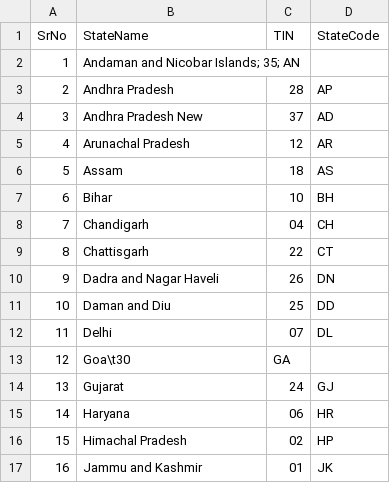
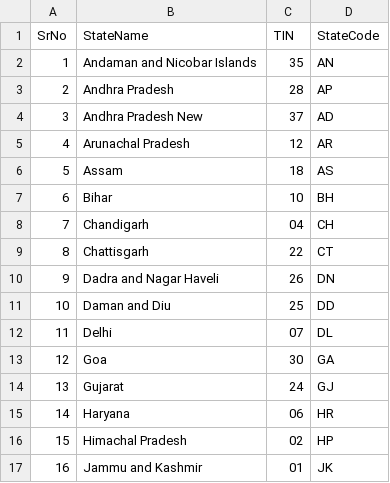
Before and after one commit to awaghadsangita/IndianStatesCensusAnalyserProblem, a CSV file: src/main/resources/StateCode.csv, drawn as a sheet; only a part is shown.

```diff
--- a/src/main/resources/StateCode.csv
+++ b/src/main/resources/StateCode.csv
@@ -1,3 +1,3 @@
 SrNo,StateName,TIN,StateCode
-1,Andaman and Nicobar Islands; 35; AN
+1,Andaman and Nicobar Islands,35,AN
 2,Andhra Pradesh,28,AP
@@ -12,3 +12,3 @@ SrNo,StateName,TIN,StateCode
 11,Delhi,07,DL
-12,Goa\t30,GA
+12,Goa,30,GA
 13,Gujarat,24,GJ
```
Also changed, not shown: 1 other file.
